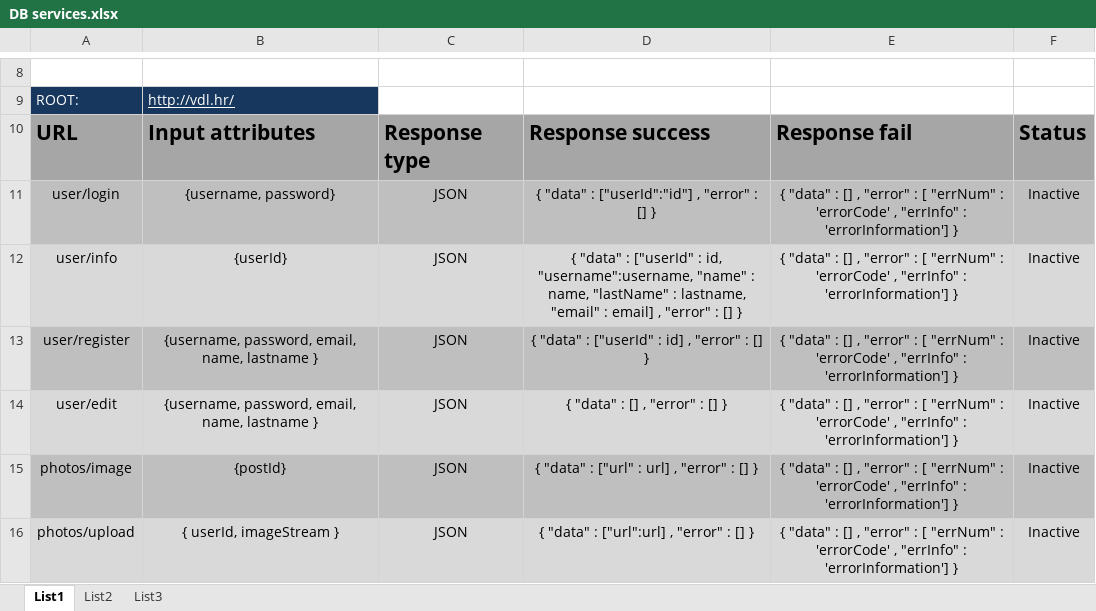
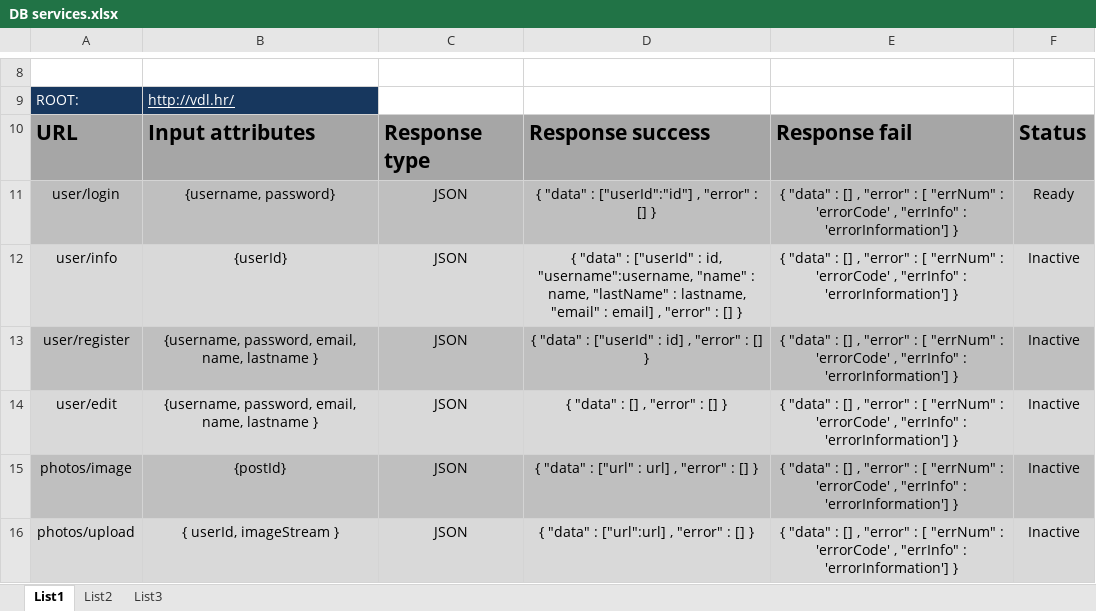
Before and after one commit to goran-rumin/Projekt, an Excel workbook: Dokumenti/DB services.xlsx, sheet List1, drawn as a sheet; only a part is shown, gaps mark what is left out; values as stored, in another font and other column widths than the file's, no borders; conditional formats not drawn; the diff names each change by its address in the sheet, - before the commit and + after, or states it on an @@ line.

Commit message:
First db service (examplary) finished - login

```diff
--- a/Dokumenti/DB services.xlsx (sheet List1)
+++ b/Dokumenti/DB services.xlsx (sheet List1)
-F11: Inactive
+F11: Ready
```
